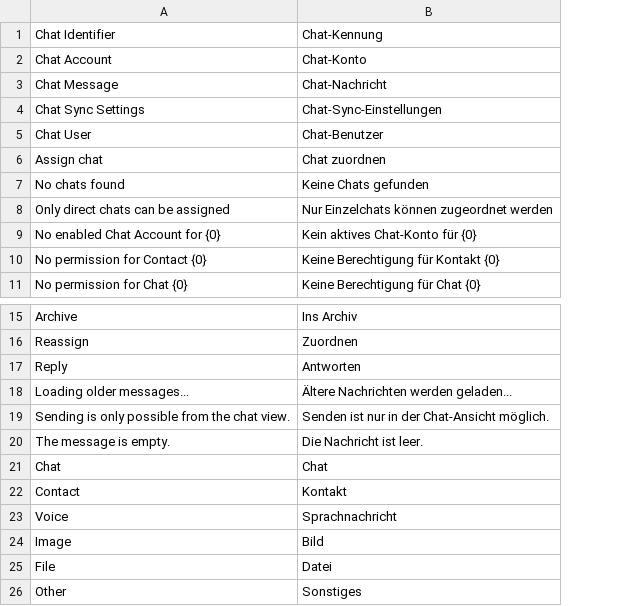
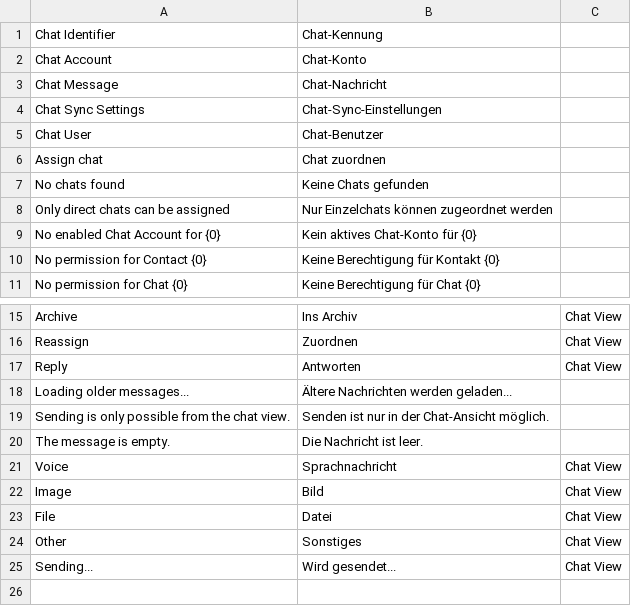
Before and after one commit to EffizienzAgent/chatsync, a CSV file: chatsync/translations/de.csv, drawn as a sheet; only a part is shown, gaps mark what is left out; removed rows and columns are numbered as before the commit, all else as after; the diff names each change by its address in the sheet, - before the commit and + after, or states it on an @@ line.

```diff
--- a/chatsync/translations/de.csv
+++ b/chatsync/translations/de.csv
+column C, rows 15-24: Chat View | Chat View | Chat View |  |  |  | Chat View | Chat View | Chat View | Chat View
-row 21: Chat | Chat
-row 22: Contact | Kontakt
+row 25: Sending... | Wird gesendet... | Chat View
```
Also changed, not shown: 4 other files.
